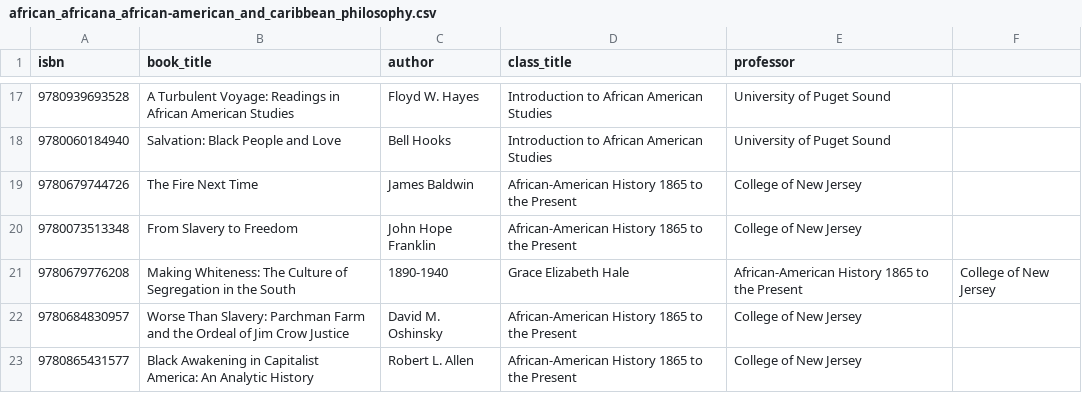
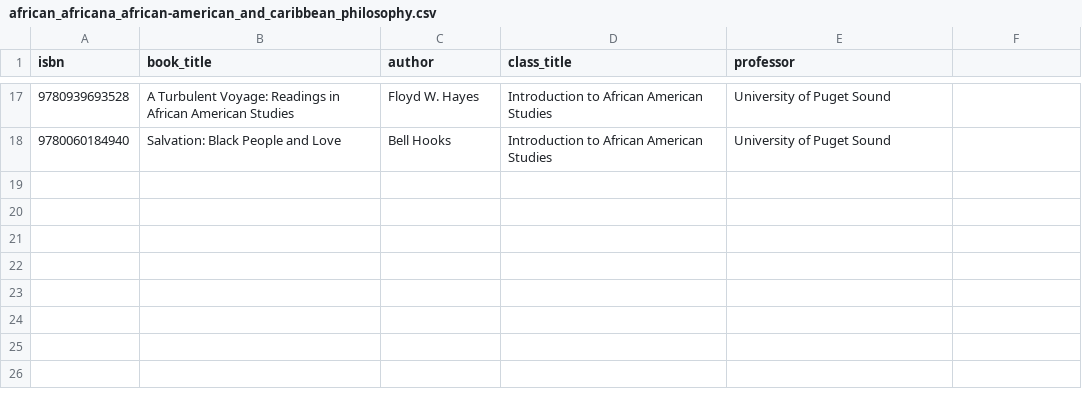
Before and after one commit to mark-ayiah/CPSC-464-Inclusive-Syllabi, a CSV file: example_syllabi/african_africana_african-american_and_caribbean_philosophy.csv, drawn as a sheet; only a part is shown, gaps mark what is left out; the diff names each change by its address in the sheet, - before the commit and + after, or states it on an @@ line.

Commit message:
Update african_africana_african-american_and_caribbean_philosophy.csv

```diff
--- a/example_syllabi/african_africana_african-american_and_caribbean_philosophy.csv
+++ b/example_syllabi/african_africana_african-american_and_caribbean_philosophy.csv
-row 19: 9780679744726 | The Fire Next Time | James Baldwin | African-American History 1865 to the Present | College of New Jersey
-row 20: 9780073513348 | From Slavery to Freedom | John Hope Franklin | African-American History 1865 to the Present | College of New Jersey
-row 21: 9780679776208 | Making Whiteness: The Culture of Segregation in the South | 1890-1940 | Grace Elizabeth Hale | African-American History 1865 to the Present | College of New Jersey
-row 22: 9780684830957 | Worse Than Slavery: Parchman Farm and the Ordeal of Jim Crow Justice | David M. Oshinsky | African-American History 1865 to the Present | College of New Jersey
-row 23: 9780865431577 | Black Awakening in Capitalist America: An Analytic History | Robert L. Allen | African-American History 1865 to the Present | College of New Jersey
```
